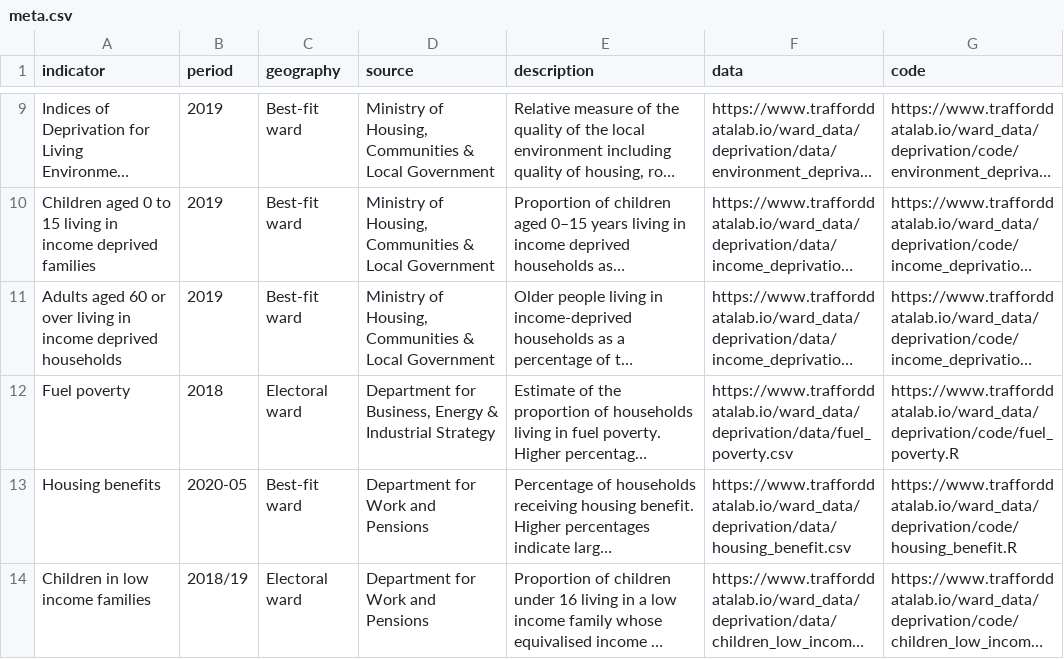
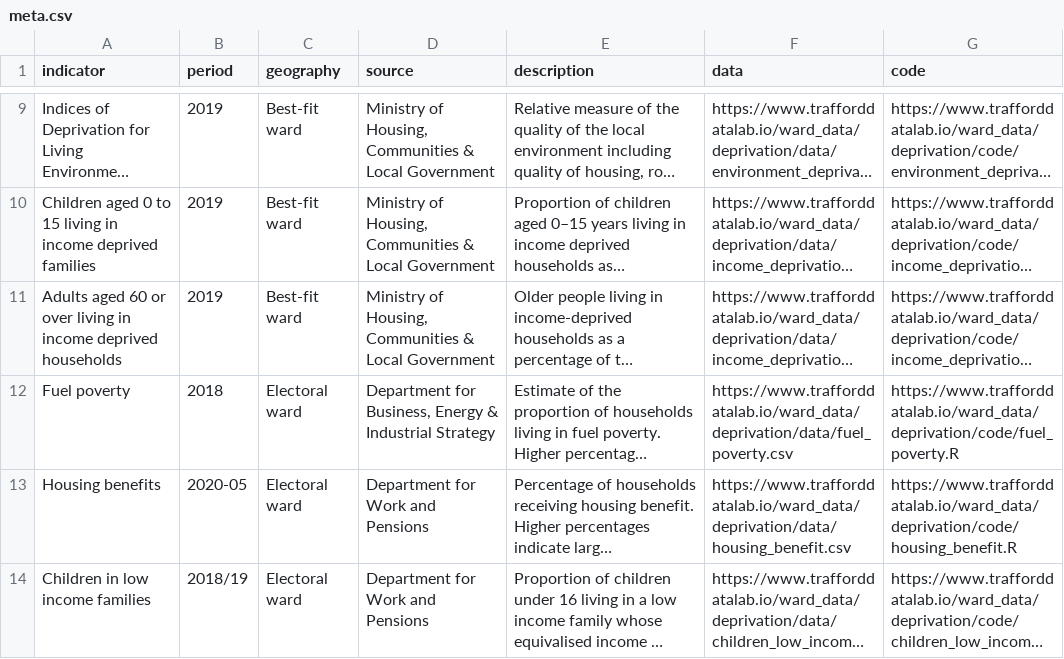
Before and after one commit to traffordDataLab/ward_data, a CSV file: deprivation/meta.csv, drawn as a sheet; only a part is shown, gaps mark what is left out; long unchanged cells end in …; the diff names each change by its address in the sheet, - before the commit and + after, or states it on an @@ line.

```diff
--- a/deprivation/meta.csv
+++ b/deprivation/meta.csv
-C13 (geography): Best-fit ward
+C13 (geography): Electoral ward
```
Also changed, not shown: 1 other file.
